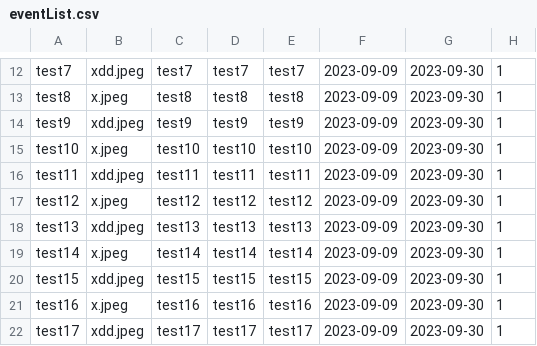
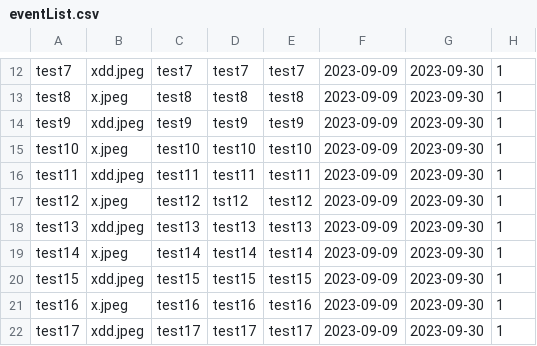
Before and after one commit to newnonsick/CS211-Project, a CSV file: data/eventList.csv, drawn as a sheet; only a part is shown, gaps mark what is left out.

```diff
--- a/data/eventList.csv
+++ b/data/eventList.csv
@@ -16,3 +16,3 @@ test10, x.jpeg, test10, test10, test10, 2023-09-09, 2023-09-30, 1
 test11, xdd.jpeg, test11, test11, test11, 2023-09-09, 2023-09-30, 1
-test12, x.jpeg, test12, test12, test12, 2023-09-09, 2023-09-30, 1
+test12, x.jpeg, test12, tst12, test12, 2023-09-09, 2023-09-30, 1
 test13, xdd.jpeg, test13, test13, test13, 2023-09-09, 2023-09-30, 1
```
Also changed, not shown: 2 other files.
